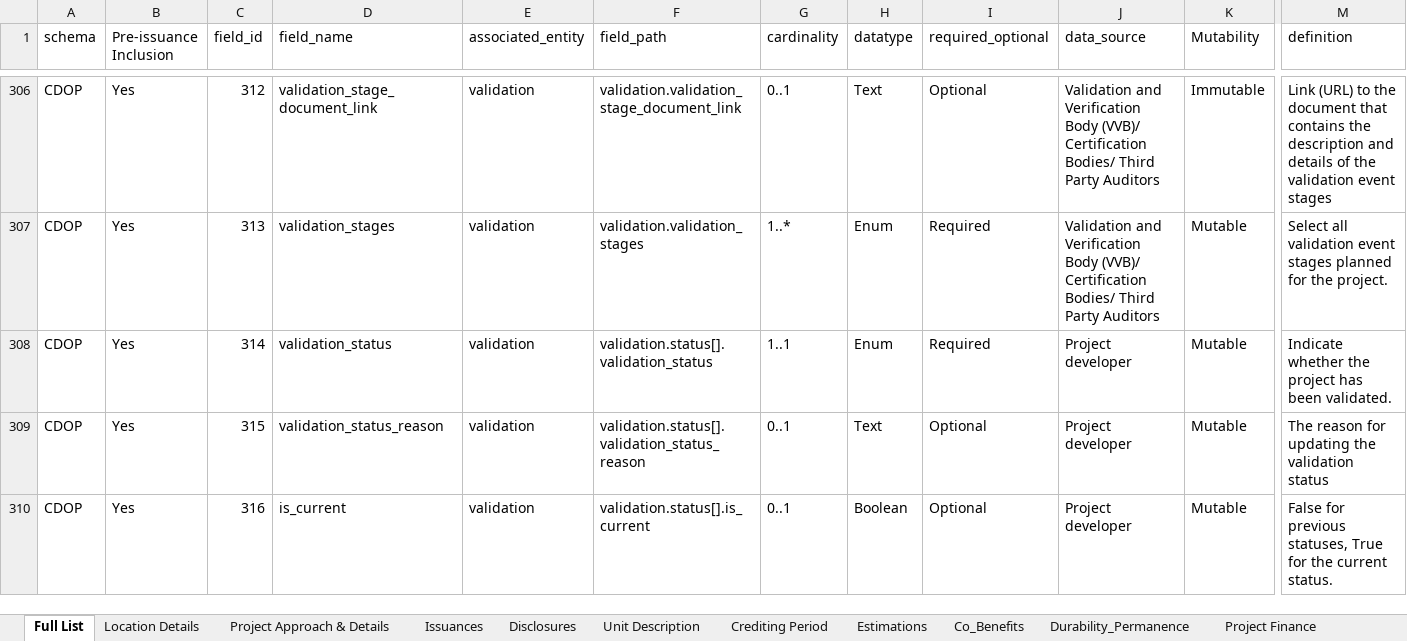
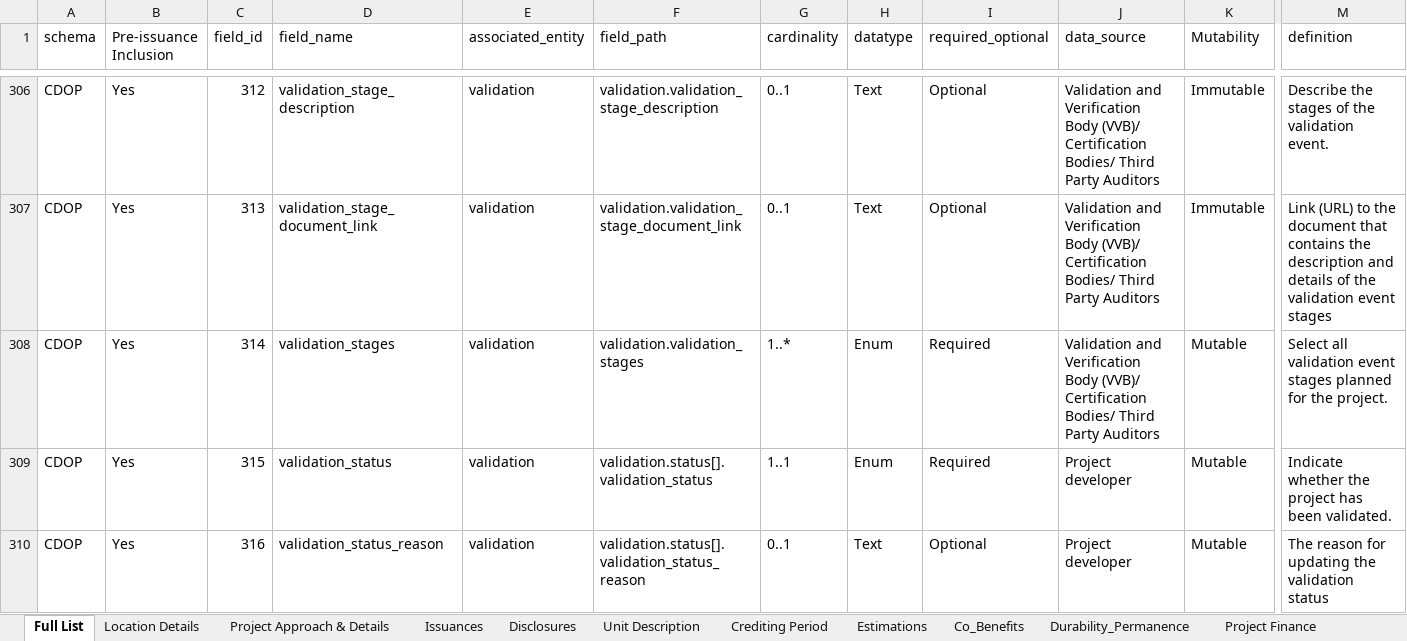
Before and after one commit to Carbon-Data-Open-Protocol/Carbon-Data-Open-Protocol, an Excel workbook: docs/CDOP_SCHEMA.xlsx, sheet Full List, drawn as a sheet; only a part is shown, gaps mark what is left out; values as stored, in another font and other column widths than the file's, no cell formats; the diff covers the shown part only; the diff names each change by its address in the sheet, - before the commit and + after, or states it on an @@ line.

Commit message:
Add files via upload
Updated validation metadata schema with previously missing validation_date field

```diff
--- a/docs/CDOP_SCHEMA.xlsx (sheet Full List)
+++ b/docs/CDOP_SCHEMA.xlsx (sheet Full List)
-D306 (field_name): validation_stage_document_link
+D306 (field_name): validation_stage_description
-F306 (field_path): validation.validation_stage_document_link
+F306 (field_path): validation.validation_stage_description
-M306 (definition): Link (URL) to the document that contains the description and details of the validation event stages
+M306 (definition): Describe the stages of the validation event.
-D307 (field_name): validation_stages
+D307 (field_name): validation_stage_document_link
-F307 (field_path): validation.validation_stages
+F307 (field_path): validation.validation_stage_document_link
-G307 (cardinality): 1..*
+G307 (cardinality): 0..1
-H307 (datatype): Enum
+H307 (datatype): Text
-I307 (required_optional): Required
+I307 (required_optional): Optional
-K307 (Mutability): Mutable
+K307 (Mutability): Immutable
-M307 (definition): Select all validation event stages planned for the project.
+M307 (definition): Link (URL) to the document that contains the description and details of the validation event stages
-D308 (field_name): validation_status
+D308 (field_name): validation_stages
-F308 (field_path): validation.status[].validation_status
+F308 (field_path): validation.validation_stages
-G308 (cardinality): 1..1
+G308 (cardinality): 1..*
-J308 (data_source): Project developer
+J308 (data_source): Validation and Verification Body (VVB)/ Certification Bodies/ Third Party Auditors
-M308 (definition): Indicate whether the project has been validated.
+M308 (definition): Select all validation event stages planned for the project.
-D309 (field_name): validation_status_reason
+D309 (field_name): validation_status
-F309 (field_path): validation.status[].validation_status_reason
+F309 (field_path): validation.status[].validation_status
-G309 (cardinality): 0..1
+G309 (cardinality): 1..1
-H309 (datatype): Text
+H309 (datatype): Enum
-I309 (required_optional): Optional
+I309 (required_optional): Required
-M309 (definition): The reason for updating the validation status
+M309 (definition): Indicate whether the project has been validated.
-D310 (field_name): is_current
+D310 (field_name): validation_status_reason
-F310 (field_path): validation.status[].is_current
+F310 (field_path): validation.status[].validation_status_reason
-H310 (datatype): Boolean
+H310 (datatype): Text
-M310 (definition): False for previous statuses, True for the current status.
+M310 (definition): The reason for updating the validation status
```
Also changed, not shown: 1 added row and 176 edited cells elsewhere in this sheet, sheet Verification_Metadata, sheet Validation_Metadata, sheet VVB, cell formats.
